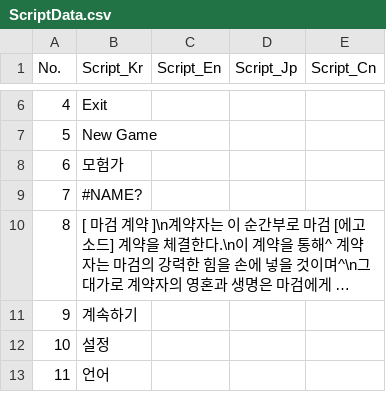
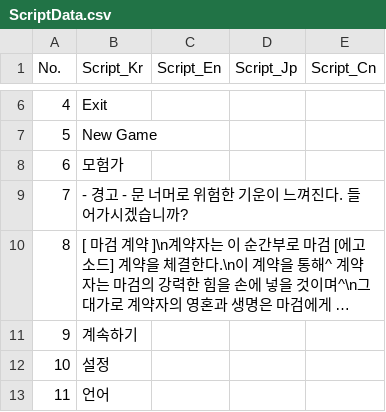
Before and after one commit to IO-DOG/TheSword, a CSV file: Assets/@Resources/Data/Excel/ScriptData.csv, drawn as a sheet; only a part is shown, gaps mark what is left out; long unchanged cells end in …; the diff names each change by its address in the sheet, - before the commit and + after, or states it on an @@ line.

```diff
--- a/Assets/@Resources/Data/Excel/ScriptData.csv
+++ b/Assets/@Resources/Data/Excel/ScriptData.csv
-B9 (Script_Kr): #NAME?
+B9 (Script_Kr): - 경고 - 문 너머로 위험한 기운이 느껴진다. 들어가시겠습니까?
```
Also changed, not shown: 1 other file.
